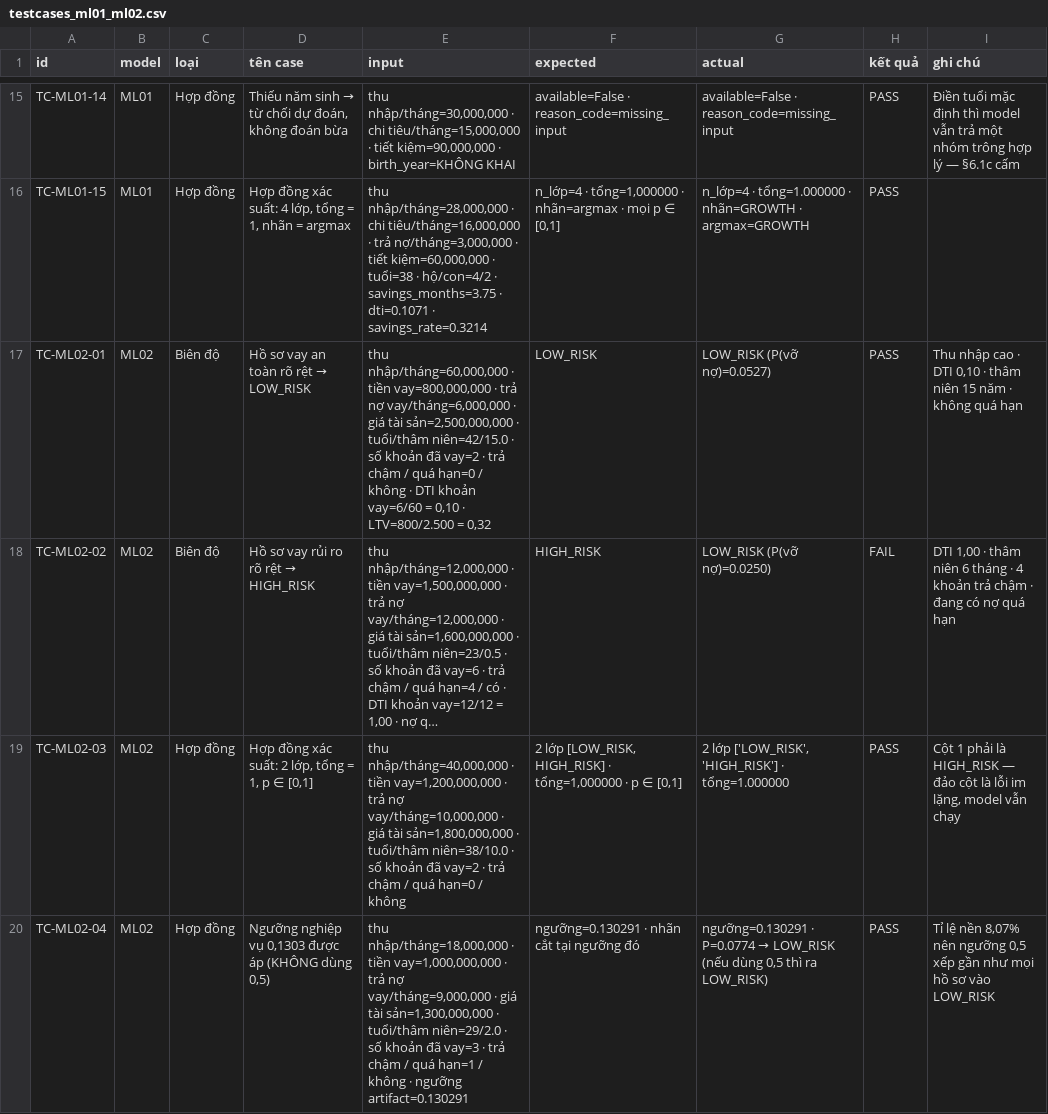
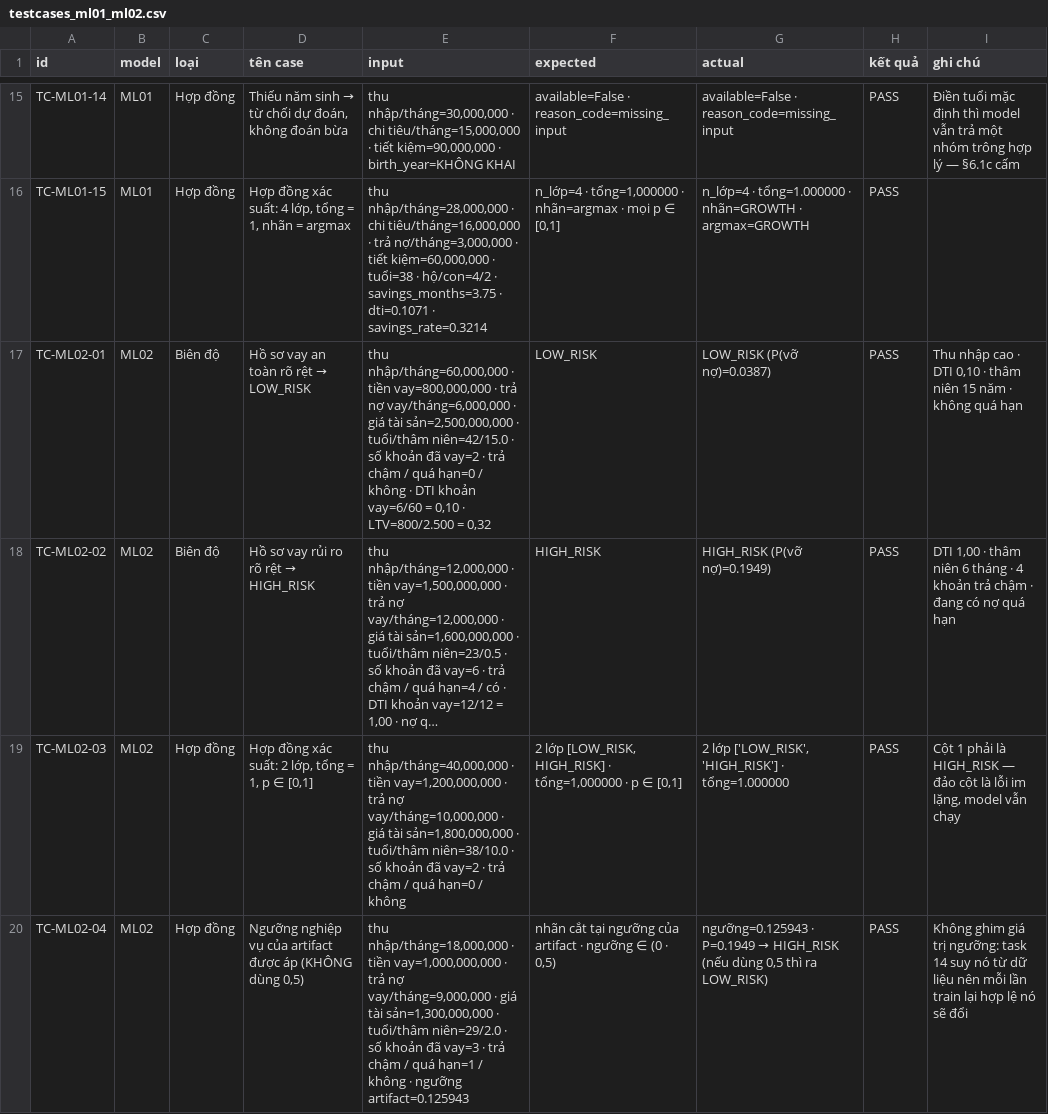
Before and after one commit to Nhut-dz/Household-Finance-AI, a CSV file: ML_Training/src/training/runs/testcases/testcases_ml01_ml02.csv, drawn as a sheet; only a part is shown, gaps mark what is left out; long unchanged cells end in …; the diff covers the shown part only; the diff names each change by its address in the sheet, - before the commit and + after, or states it on an @@ line.

```diff
--- a/ML_Training/src/training/runs/testcases/testcases_ml01_ml02.csv
+++ b/ML_Training/src/training/runs/testcases/testcases_ml01_ml02.csv
-G17 (actual): LOW_RISK (P(vỡ nợ)=0.0527)
+G17 (actual): LOW_RISK (P(vỡ nợ)=0.0387)
-G18 (actual): LOW_RISK (P(vỡ nợ)=0.0250)
+G18 (actual): HIGH_RISK (P(vỡ nợ)=0.1949)
-H18 (kết quả): FAIL
+H18 (kết quả): PASS
-D20 (tên case): …nghiệp vụ 0,1303 được áp…
+D20 (tên case): …nghiệp vụ của artifact được áp…
-E20 (input): …· ngưỡng artifact=0.130291
+E20 (input): …· ngưỡng artifact=0.125943
-F20 (expected): ngưỡng=0.130291 · nhãn cắt tại ngưỡng đó
+F20 (expected): nhãn cắt tại ngưỡng của artifact · ngưỡng ∈ (0 · 0,5)
@@ G20 (actual): ngưỡng=0.130291 · P=0.0774 → LOW_RISK (nếu dùng… → ngưỡng=0.125943 · P=0.1949 → HIGH_RISK (nếu dùng… @@
-I20 (ghi chú): Tỉ lệ nền 8,07% nên ngưỡng 0,5 xếp gần như mọi hồ sơ vào LOW_RISK
+I20 (ghi chú): Không ghim giá trị ngưỡng: task 14 suy nó từ dữ liệu nên mỗi lần train lại hợp lệ nó sẽ đổi
```
Also changed, not shown: 15 edited cells elsewhere in this file, ML_Training/src/training/runs/ml02_features/full_features.csv, ML_Training/src/training/runs/ml02_importance/builtin.csv, 55 other files.
